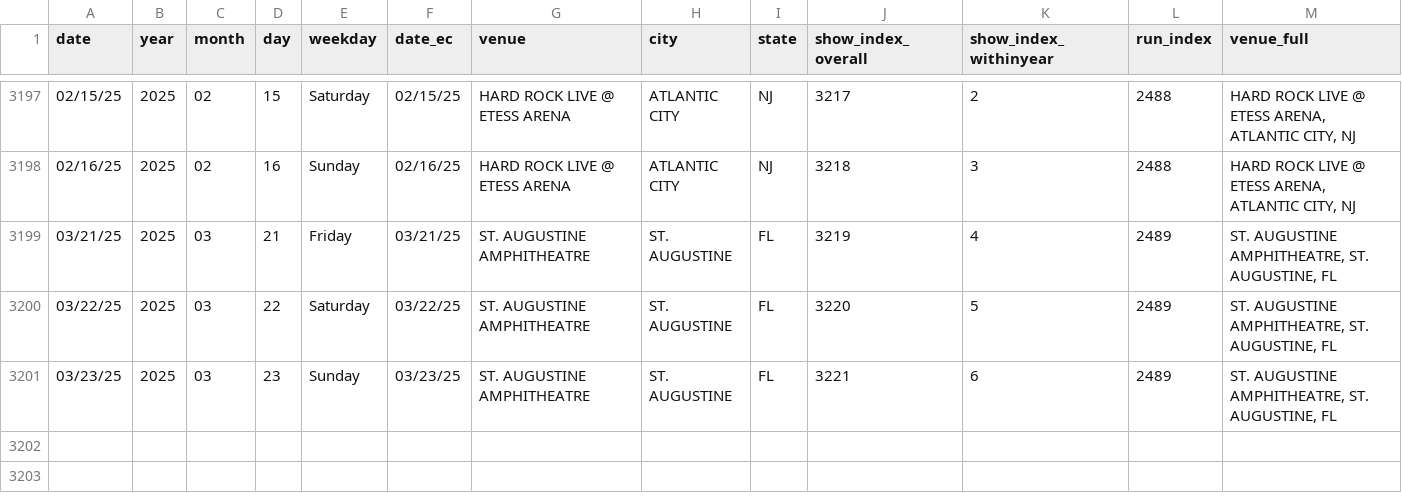
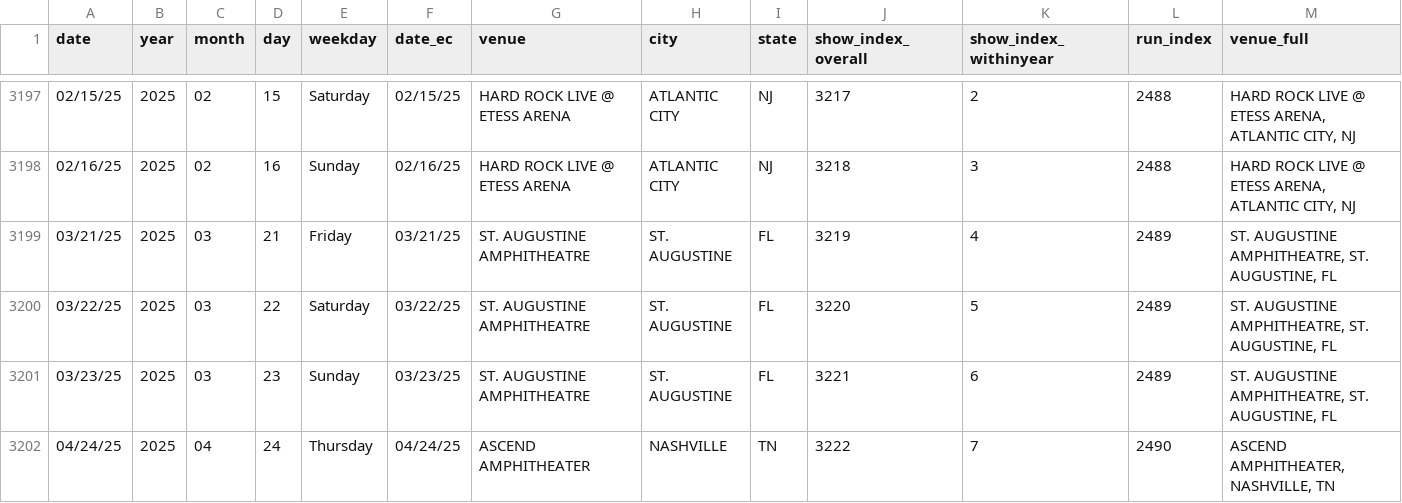
Before and after one commit to connorkitchings/Concerts, a CSV file: Data/WSP/From Web/showdata.csv, drawn as a sheet; only a part is shown, gaps mark what is left out; rows hold the shown columns only; the diff names each change by its address in the sheet, - before the commit and + after, or states it on an @@ line.

```diff
--- a/Data/WSP/From Web/showdata.csv
+++ b/Data/WSP/From Web/showdata.csv
+row 3202: 04/24/25 | 2025 | 04 | 24 | Thursday | 04/24/25 | ASCEND AMPHITHEATER | NASHVILLE | TN | 3222 | 7 | 2490 | ASCEND AMPHITHEATER, NASHVILLE, TN
```
Also changed, not shown: Data/Goose/From Web/setlistdata.csv, Data/Goose/From Web/showdata.csv, 12 other files.
